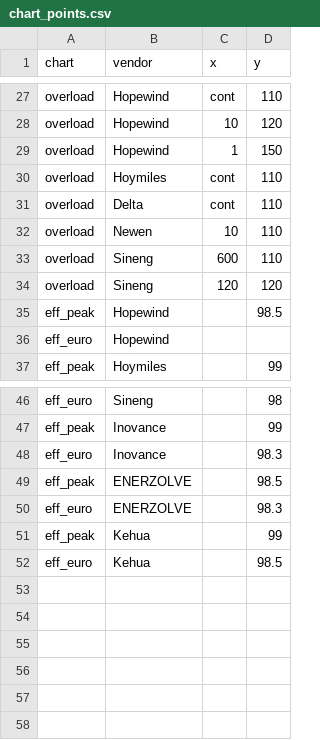
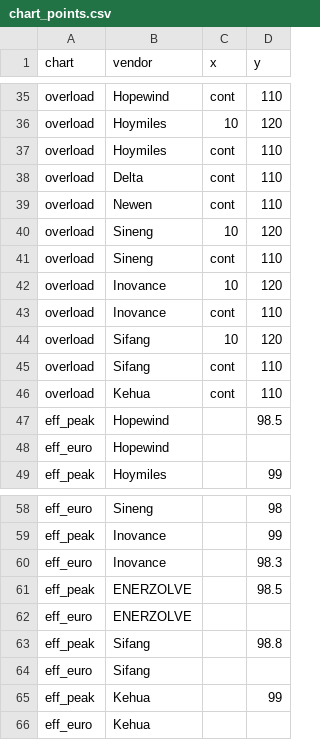
Before and after one commit to mayurtailor110-eng/PCS---A-to-A-comparison, a CSV file: chart_points.csv, drawn as a sheet; only a part is shown, gaps mark what is left out; addresses are those after the commit; the diff covers the shown part only; the diff names each change by its address in the sheet, - before the commit and + after, or states it on an @@ line.

```diff
--- a/chart_points.csv
+++ b/chart_points.csv
-B36 (vendor): Hopewind
+B36 (vendor): Hoymiles
@@ row 29 moved to row 33: overload @@
-C39 (x): 10
+C39 (x): cont
+row 40: overload | Sineng | 10 | 120
-C41 (x): 600
+C41 (x): cont
+row 42: overload | Inovance | 10 | 120
+row 43: overload | Inovance | cont | 110
-B44 (vendor): Sineng
+B44 (vendor): Sifang
-C44 (x): 120
+C44 (x): 10
+row 45: overload | Sifang | cont | 110
+row 46: overload | Kehua | cont | 110
-D62 (y): 98.3
+D62 (y): (empty)
+row 63: eff_peak | Sifang |  | 98.8
+row 64: eff_euro | Sifang
-D66 (y): 98.5
+D66 (y): (empty)
```
Also changed, not shown: 7 added rows and 21 edited cells elsewhere in this file, data.csv, scores.csv, 4 other files.
